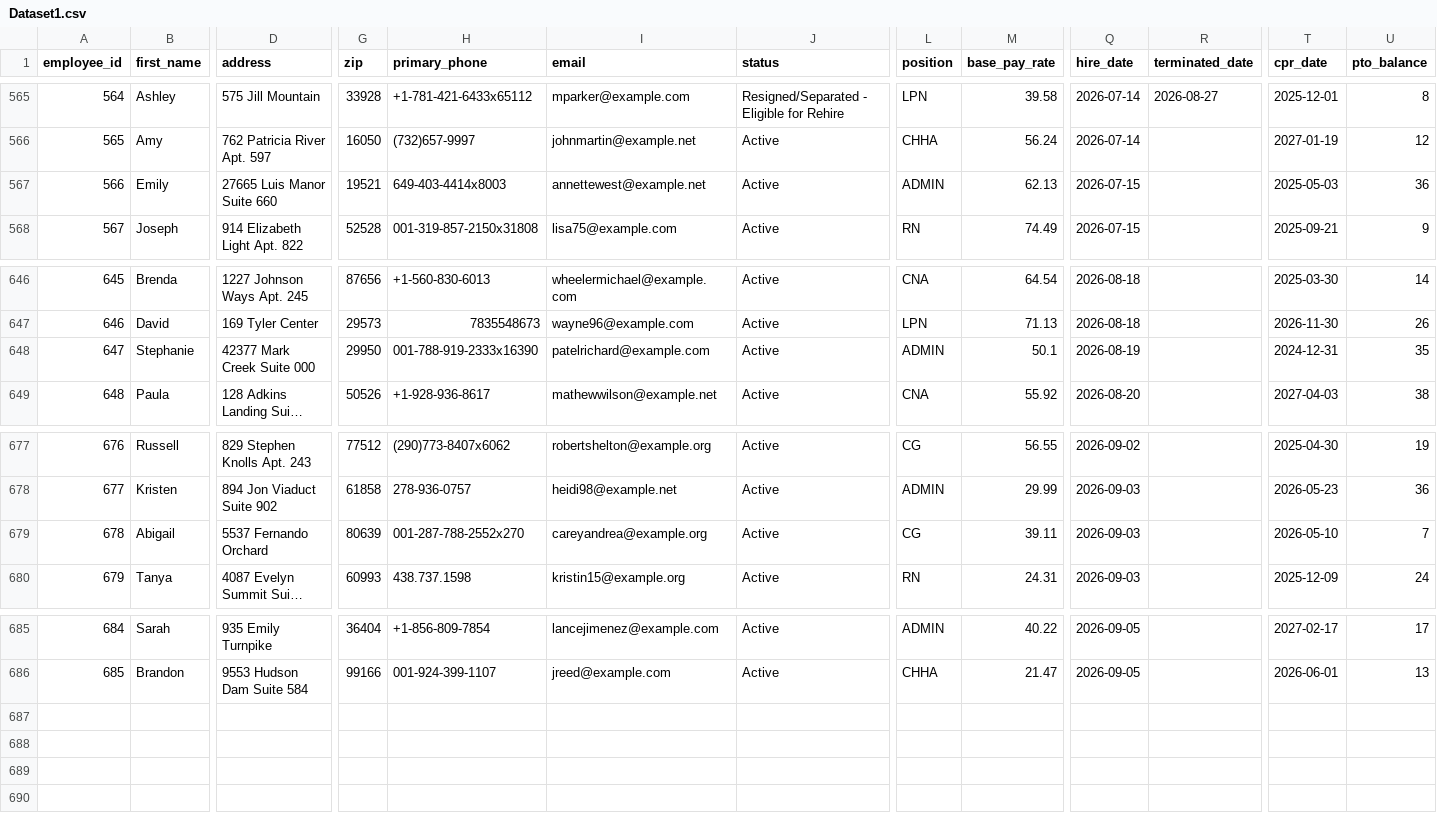
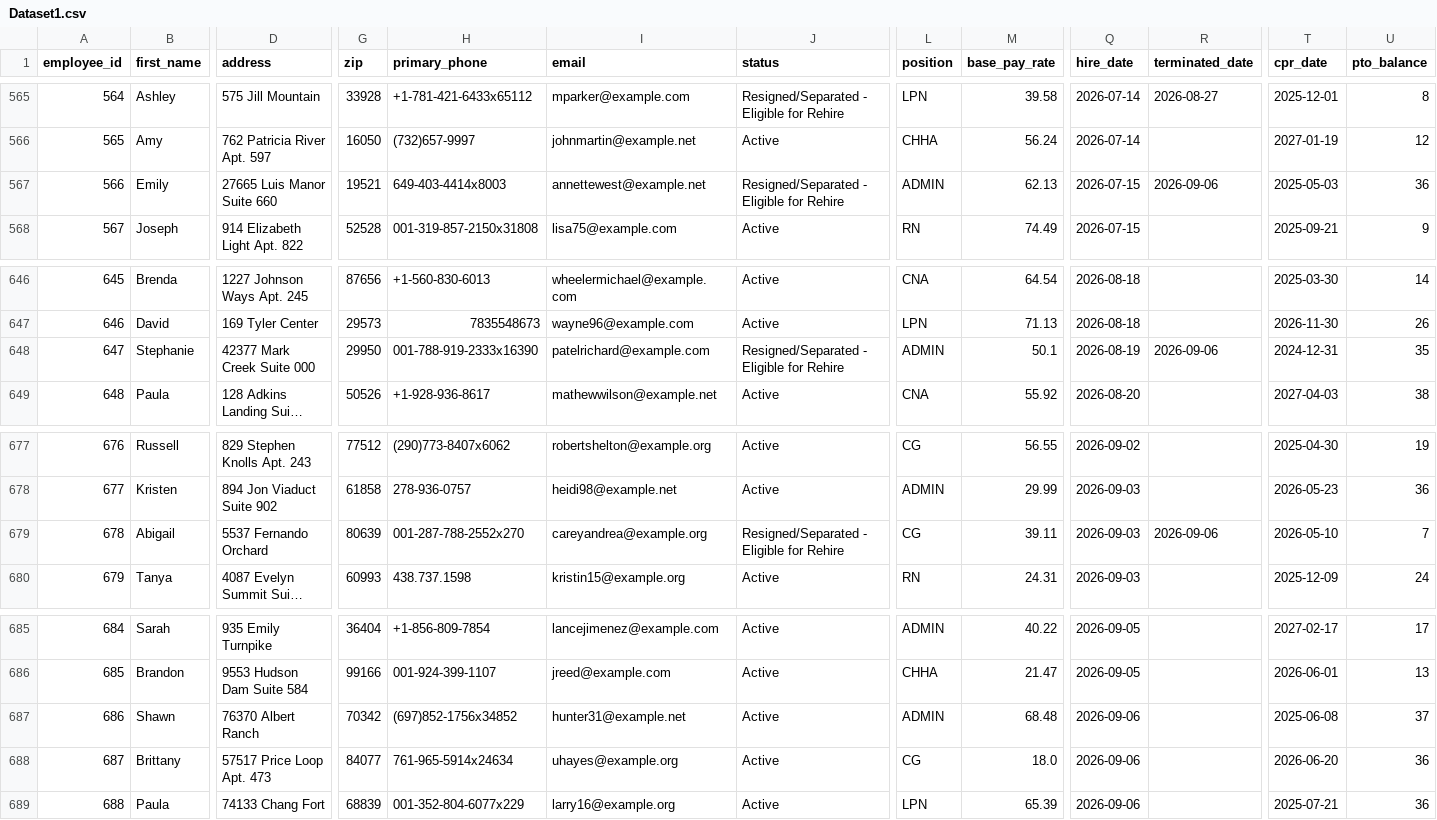
Before and after one commit to UzairNaumanTayyab/Work_Opportunity_Tax_Credit, a CSV file: Datasets/Dataset1.csv, drawn as a sheet; only a part is shown, gaps mark what is left out; long unchanged cells end in …; rows hold the shown columns only; the diff names each change by its address in the sheet, - before the commit and + after, or states it on an @@ line.

Commit message:
Automated HR update: Sun Sep  6 09:48:14 UTC 2026

```diff
--- a/Datasets/Dataset1.csv
+++ b/Datasets/Dataset1.csv
-J567 (status): Active
+J567 (status): Resigned/Separated - Eligible for Rehire
-R567 (terminated_date): (empty)
+R567 (terminated_date): 2026-09-06
-J648 (status): Active
+J648 (status): Resigned/Separated - Eligible for Rehire
-R648 (terminated_date): (empty)
+R648 (terminated_date): 2026-09-06
-J679 (status): Active
+J679 (status): Resigned/Separated - Eligible for Rehire
-R679 (terminated_date): (empty)
+R679 (terminated_date): 2026-09-06
+row 687: 686 | Shawn | 76370 Albert Ranch | 70342 | (697)852-1756x34852 | hunter31@example.net | Active | ADMIN | 68.48 | 2026-09-06 |  | 2025-06-08 | 37
+row 688: 687 | Brittany | 57517 Price Loop Apt. 473 | 84077 | 761-965-5914x24634 | uhayes@example.org | Active | CG | 18.0 | 2026-09-06 |  | 2026-06-20 | 36
+row 689: 688 | Paula | 74133 Chang Fort | 68839 | 001-352-804-6077x229 | larry16@example.org | Active | LPN | 65.39 | 2026-09-06 |  | 2025-07-21 | 36
```
